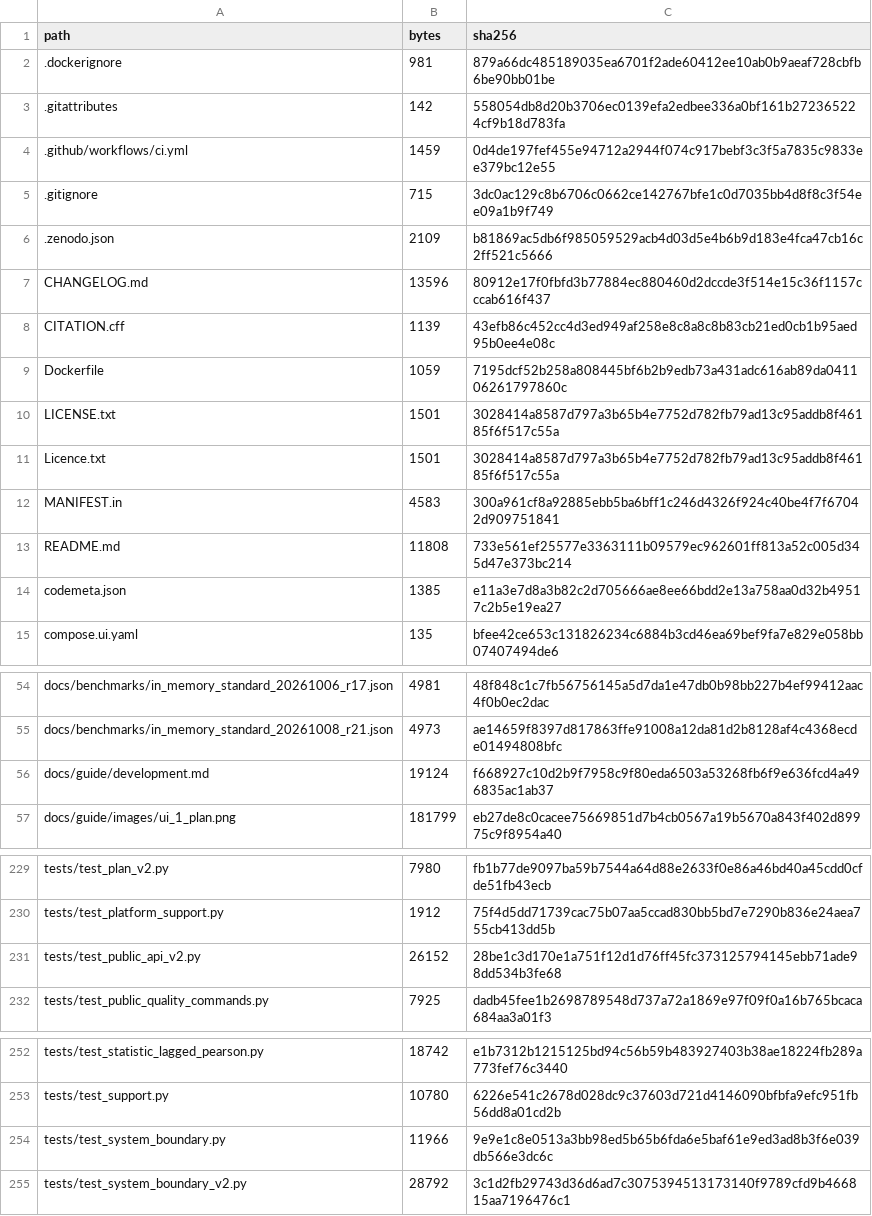
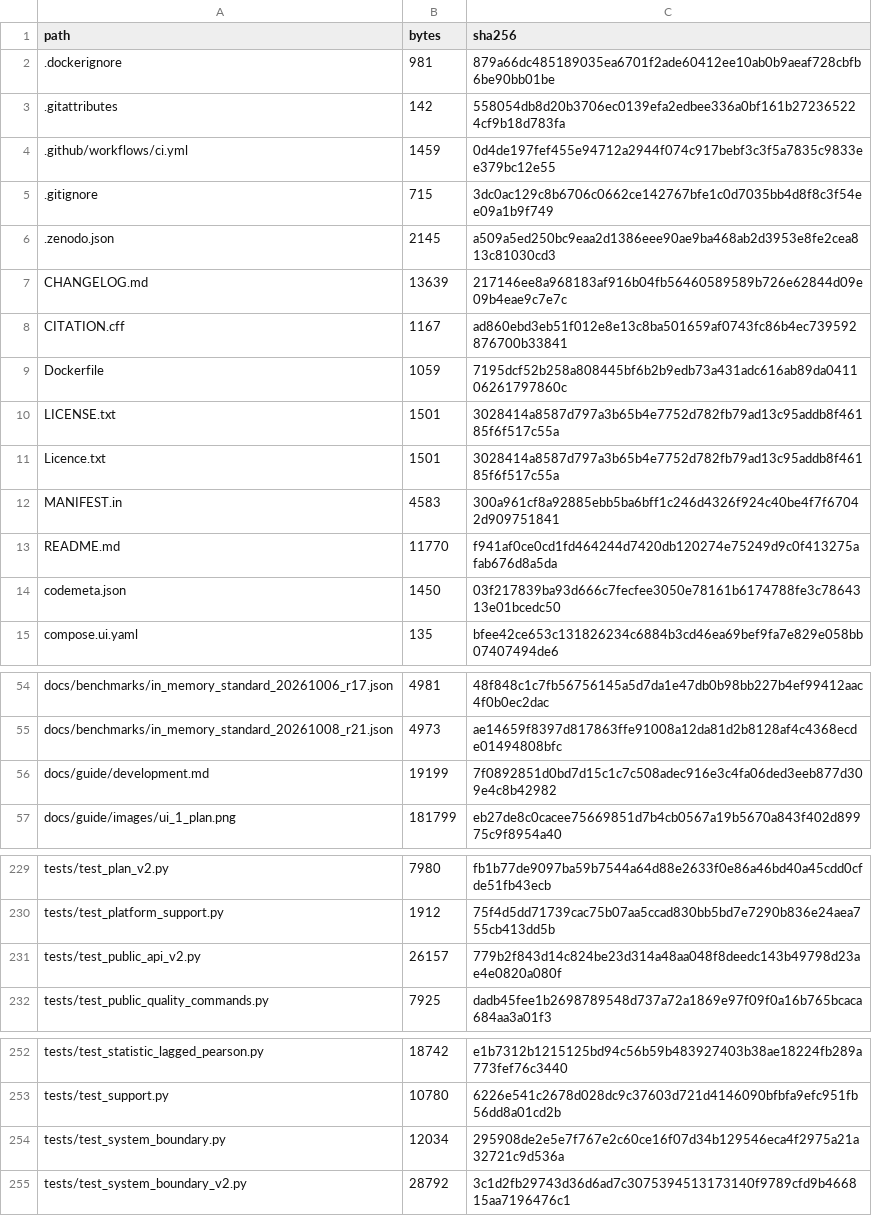
Before and after one commit to lbiceice/selcal-software, a TSV file: RELEASE_MANIFEST.tsv, drawn as a sheet; only a part is shown, gaps mark what is left out.

```diff
--- a/RELEASE_MANIFEST.tsv
+++ b/RELEASE_MANIFEST.tsv
@@ -5,5 +5,5 @@ path	bytes	sha256
 .gitignore	715	3dc0ac129c8b6706c0662ce142767bfe1c0d7035bb4d8f8c3f54ee09a1b9f749
-.zenodo.json	2109	b81869ac5db6f985059529acb4d03d5e4b6b9d183e4fca47cb16c2ff521c5666
-CHANGELOG.md	13596	80912e17f0fbfd3b77884ec880460d2dccde3f514e15c36f1157cccab616f437
-CITATION.cff	1139	43efb86c452cc4d3ed949af258e8c8a8c8b83cb21ed0cb1b95aed95b0ee4e08c
+.zenodo.json	2145	a509a5ed250bc9eaa2d1386eee90ae9ba468ab2d3953e8fe2cea813c81030cd3
+CHANGELOG.md	13639	217146ee8a968183af916b04fb56460589589b726e62844d09e09b4eae9c7e7c
+CITATION.cff	1167	ad860ebd3eb51f012e8e13c8ba501659af0743fc86b4ec739592876700b33841
 Dockerfile	1059	7195dcf52b258a808445bf6b2b9edb73a431adc616ab89da041106261797860c
@@ -12,4 +12,4 @@ Licence.txt	1501	3028414a8587d797a3b65b4e7752d782fb79ad13c95addb8f46185f6f517c55
 MANIFEST.in	4583	300a961cf8a92885ebb5ba6bff1c246d4326f924c40be4f7f67042d909751841
-README.md	11808	733e561ef25577e3363111b09579ec962601ff813a52c005d345d47e373bc214
-codemeta.json	1385	e11a3e7d8a3b82c2d705666ae8ee66bdd2e13a758aa0d32b49517c2b5e19ea27
+README.md	11770	f941af0ce0cd1fd464244d7420db120274e75249d9c0f413275afab676d8a5da
+codemeta.json	1450	03f217839ba93d666c7fecfee3050e78161b6174788fe3c7864313e01bcedc50
 compose.ui.yaml	135	bfee42ce653c131826234c6884b3cd46ea69bef9fa7e829e058bb07407494de6
@@ -55,3 +55,3 @@ docs/benchmarks/in_memory_standard_20261006_r17.json	4981	48f848c1c7fb56756145a5
 docs/benchmarks/in_memory_standard_20261008_r21.json	4973	ae14659f8397d817863ffe91008a12da81d2b8128af4c4368ecde01494808bfc
-docs/guide/development.md	19124	f668927c10d2b9f7958c9f80eda6503a53268fb6f9e636fcd4a496835ac1ab37
+docs/guide/development.md	19199	7f0892851d0bd7d15c1c7c508adec916e3c4fa06ded3eeb877d309e4c8b42982
 docs/guide/images/ui_1_plan.png	181799	eb27de8c0cacee75669851d7b4cb0567a19b5670a843f402d89975c9f8954a40
@@ -230,3 +230,3 @@ tests/test_plan_v2.py	7980	fb1b77de9097ba59b7544a64d88e2633f0e86a46bd40a45cdd0cf
 tests/test_platform_support.py	1912	75f4d5dd71739cac75b07aa5ccad830bb5bd7e7290b836e24aea755cb413dd5b
-tests/test_public_api_v2.py	26152	28be1c3d170e1a751f12d1d76ff45fc373125794145ebb71ade98dd534b3fe68
+tests/test_public_api_v2.py	26157	779b2f843d14c824be23d314a48aa048f8deedc143b49798d23ae4e0820a080f
 tests/test_public_quality_commands.py	7925	dadb45fee1b2698789548d737a72a1869e97f09f0a16b765bcaca684aa3a01f3
@@ -253,3 +253,3 @@ tests/test_statistic_lagged_pearson.py	18742	e1b7312b1215125bd94c56b59b483927403
 tests/test_support.py	10780	6226e541c2678d028dc9c37603d721d4146090bfbfa9efc951fb56dd8a01cd2b
-tests/test_system_boundary.py	11966	9e9e1c8e0513a3bb98ed5b65b6fda6e5baf61e9ed3ad8b3f6e039db566e3dc6c
+tests/test_system_boundary.py	12034	295908de2e5e7f767e2c60ce16f07d34b129546eca4f2975a21a32721c9d536a
 tests/test_system_boundary_v2.py	28792	3c1d2fb29743d36d6ad7c3075394513173140f9789cfd9b466815aa7196476c1
```
Also changed, not shown: 9 other files.
